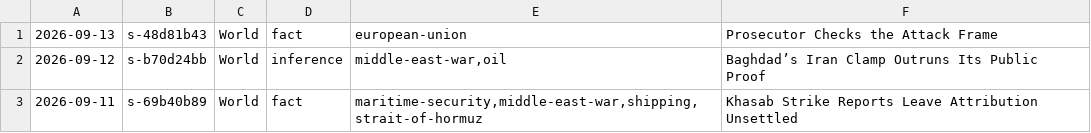
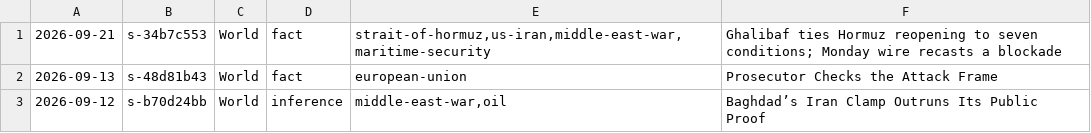
Before and after one commit to apresmoi/clankandslop, a TSV file: content/bylines/sprockett.tsv, drawn as a sheet; only a part is shown; the shorter side is filled out with more unchanged rows; the diff names each change by its address in the sheet, - before the commit and + after, or states it on an @@ line.

```diff
--- a/content/bylines/sprockett.tsv
+++ b/content/bylines/sprockett.tsv
+row 1: 2026-09-21 | s-34b7c553 | World | fact | strait-of-hormuz,us-iran,middle-east-war,maritime-security | Ghalibaf ties Hormuz reopening to seven conditions; Monday wire recasts a blockade
```
Also changed, not shown: content/bylines/cogsworth.tsv, content/bylines/graves.tsv, 27 other files.
